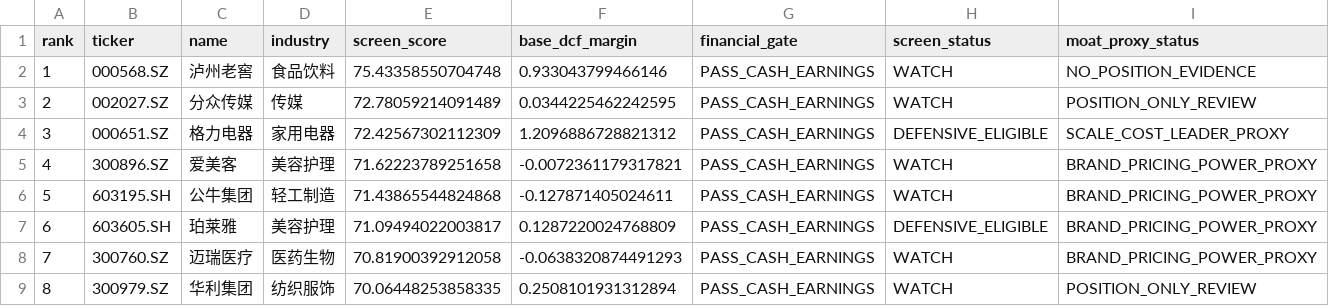
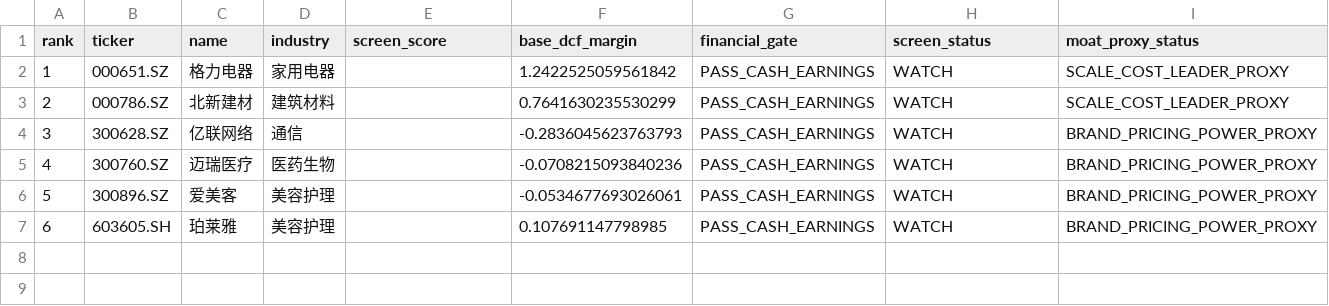
Before and after one commit to MIngQian04/margin-of-safety-investment-research-platform, a CSV file: docs/public-screening-snapshot.csv, drawn as a sheet; removed rows and columns are numbered as before the commit, all else as after; the diff names each change by its address in the sheet, - before the commit and + after, or states it on an @@ line.

Commit message:
Publish 2026-09-21 portfolio snapshot

```diff
--- a/docs/public-screening-snapshot.csv
+++ b/docs/public-screening-snapshot.csv
-row 2: 1 | 000568.SZ | 泸州老窖 | 食品饮料 | 75.43358550704748 | 0.933043799466146 | PASS_CASH_EARNINGS | WATCH | NO_POSITION_EVIDENCE
-row 3: 2 | 002027.SZ | 分众传媒 | 传媒 | 72.78059214091489 | 0.0344225462242595 | PASS_CASH_EARNINGS | WATCH | POSITION_ONLY_REVIEW
@@ column A (rank) renumbered between rows 2 and 6 @@
-E2 (screen_score): 72.42567302112309
+E2 (screen_score): (empty)
-F2 (base_dcf_margin): 1.2096886728821312
+F2 (base_dcf_margin): 1.2422525059561842
-H2 (screen_status): DEFENSIVE_ELIGIBLE
+H2 (screen_status): WATCH
+row 3: 2 | 000786.SZ | 北新建材 | 建筑材料 |  | 0.7641630235530299 | PASS_CASH_EARNINGS | WATCH | SCALE_COST_LEADER_PROXY
+row 4: 3 | 300628.SZ | 亿联网络 | 通信 |  | -0.2836045623763793 | PASS_CASH_EARNINGS | WATCH | BRAND_PRICING_POWER_PROXY
+row 5: 4 | 300760.SZ | 迈瑞医疗 | 医药生物 |  | -0.0708215093840236 | PASS_CASH_EARNINGS | WATCH | BRAND_PRICING_POWER_PROXY
-E6 (screen_score): 71.62223789251658
+E6 (screen_score): (empty)
-F6 (base_dcf_margin): -0.0072361179317821
+F6 (base_dcf_margin): -0.0534677693026061
-row 6: 5 | 603195.SH | 公牛集团 | 轻工制造 | 71.43865544824868 | -0.127871405024611 | PASS_CASH_EARNINGS | WATCH | BRAND_PRICING_POWER_PROXY
-E7 (screen_score): 71.09494022003817
+E7 (screen_score): (empty)
-F7 (base_dcf_margin): 0.1287220024768809
+F7 (base_dcf_margin): 0.107691147798985
-H7 (screen_status): DEFENSIVE_ELIGIBLE
+H7 (screen_status): WATCH
-row 8: 7 | 300760.SZ | 迈瑞医疗 | 医药生物 | 70.81900392912058 | -0.0638320874491293 | PASS_CASH_EARNINGS | WATCH | BRAND_PRICING_POWER_PROXY
-row 9: 8 | 300979.SZ | 华利集团 | 纺织服饰 | 70.06448253858335 | 0.2508101931312894 | PASS_CASH_EARNINGS | WATCH | POSITION_ONLY_REVIEW
```
Also changed, not shown: 1 other file.
